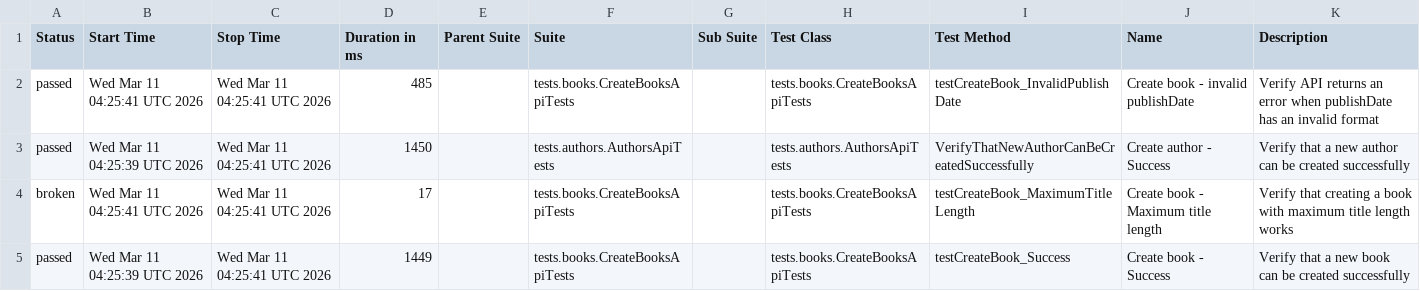
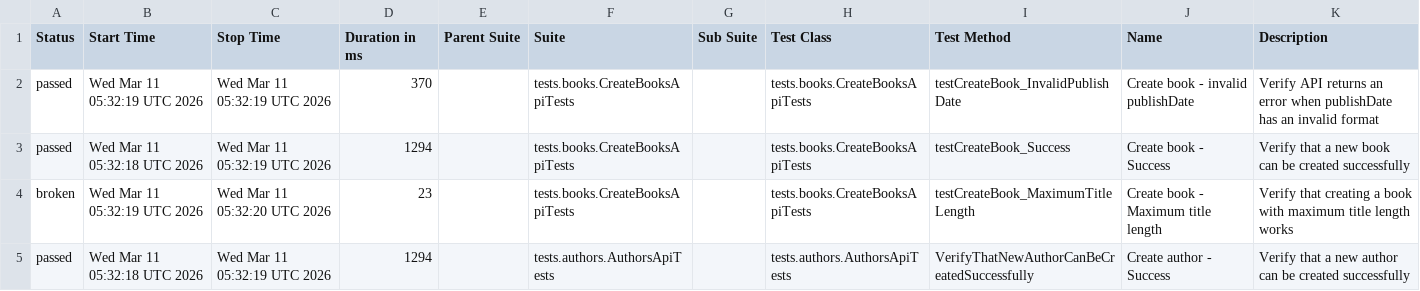
Before and after one commit to GalynaUdaltsova/bookstore-api-tests, a CSV file: data/suites.csv, drawn as a sheet.

```diff
--- a/data/suites.csv
+++ b/data/suites.csv
@@ -1,5 +1,5 @@
 "Status","Start Time","Stop Time","Duration in ms","Parent Suite","Suite","Sub Suite","Test Class","Test Method","Name","Description"
-"passed","Wed Mar 11 04:25:41 UTC 2026","Wed Mar 11 04:25:41 UTC 2026","485","","tests.books.CreateBooksApiTests","","tests.books.CreateBooksApiTests","testCreateBook_InvalidPublishDate","Create book - invalid publishDate","Verify API returns an error when publishDate has an invalid format"
-"passed","Wed Mar 11 04:25:39 UTC 2026","Wed Mar 11 04:25:41 UTC 2026","1450","","tests.authors.AuthorsApiTests","","tests.authors.AuthorsApiTests","VerifyThatNewAuthorCanBeCreatedSuccessfully","Create author - Success","Verify that a new author can be created successfully"
-"broken","Wed Mar 11 04:25:41 UTC 2026","Wed Mar 11 04:25:41 UTC 2026","17","","tests.books.CreateBooksApiTests","","tests.books.CreateBooksApiTests","testCreateBook_MaximumTitleLength","Create book - Maximum title length","Verify that creating a book with maximum title length works"
-"passed","Wed Mar 11 04:25:39 UTC 2026","Wed Mar 11 04:25:41 UTC 2026","1449","","tests.books.CreateBooksApiTests","","tests.books.CreateBooksApiTests","testCreateBook_Success","Create book - Success","Verify that a new book can be created successfully"
+"passed","Wed Mar 11 05:32:19 UTC 2026","Wed Mar 11 05:32:19 UTC 2026","370","","tests.books.CreateBooksApiTests","","tests.books.CreateBooksApiTests","testCreateBook_InvalidPublishDate","Create book - invalid publishDate","Verify API returns an error when publishDate has an invalid format"
+"passed","Wed Mar 11 05:32:18 UTC 2026","Wed Mar 11 05:32:19 UTC 2026","1294","","tests.books.CreateBooksApiTests","","tests.books.CreateBooksApiTests","testCreateBook_Success","Create book - Success","Verify that a new book can be created successfully"
+"broken","Wed Mar 11 05:32:19 UTC 2026","Wed Mar 11 05:32:20 UTC 2026","23","","tests.books.CreateBooksApiTests","","tests.books.CreateBooksApiTests","testCreateBook_MaximumTitleLength","Create book - Maximum title length","Verify that creating a book with maximum title length works"
+"passed","Wed Mar 11 05:32:18 UTC 2026","Wed Mar 11 05:32:19 UTC 2026","1294","","tests.authors.AuthorsApiTests","","tests.authors.AuthorsApiTests","VerifyThatNewAuthorCanBeCreatedSuccessfully","Create author - Success","Verify that a new author can be created successfully"
```
Also changed, not shown: 27 other files.
